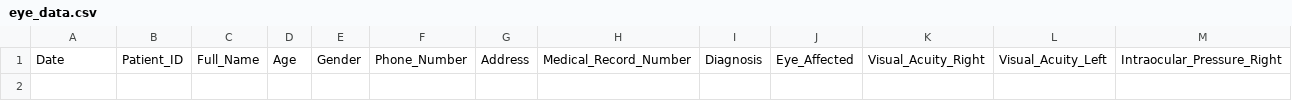
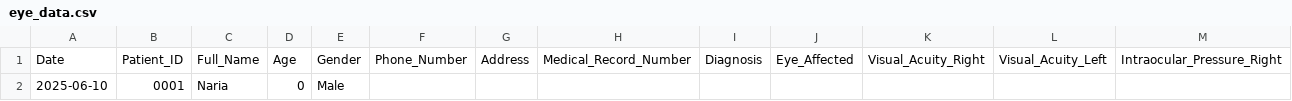
Before and after one commit to ParezDzay/Kawa, a CSV file: eye_data.csv, drawn as a sheet; only a part is shown; rows hold the shown columns only; the diff names each change by its address in the sheet, - before the commit and + after, or states it on an @@ line.

Commit message:
Pre-visit added for Patient 0001

```diff
--- a/eye_data.csv
+++ b/eye_data.csv
+row 2: 2025-06-10 | 0001 | Naria | 0 | Male
```
